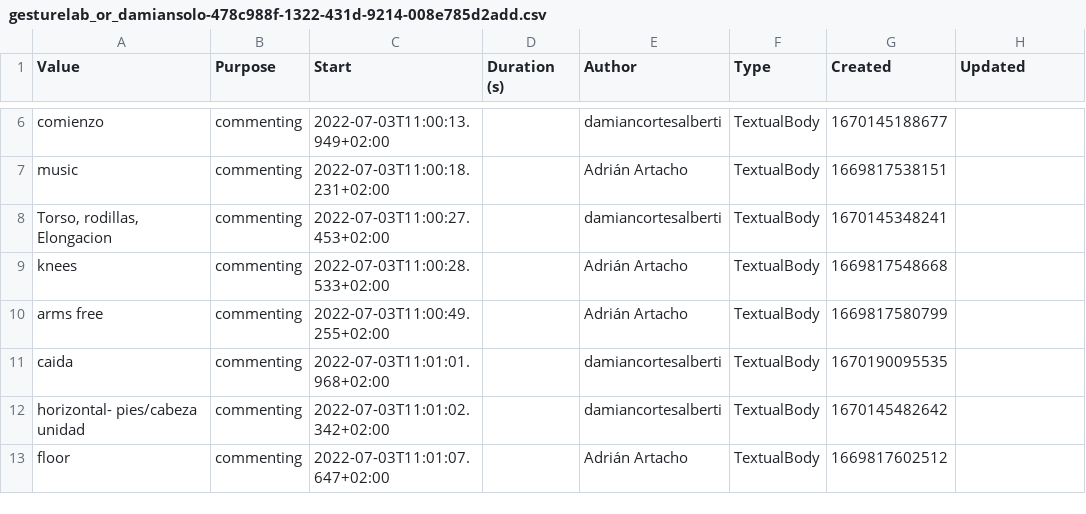
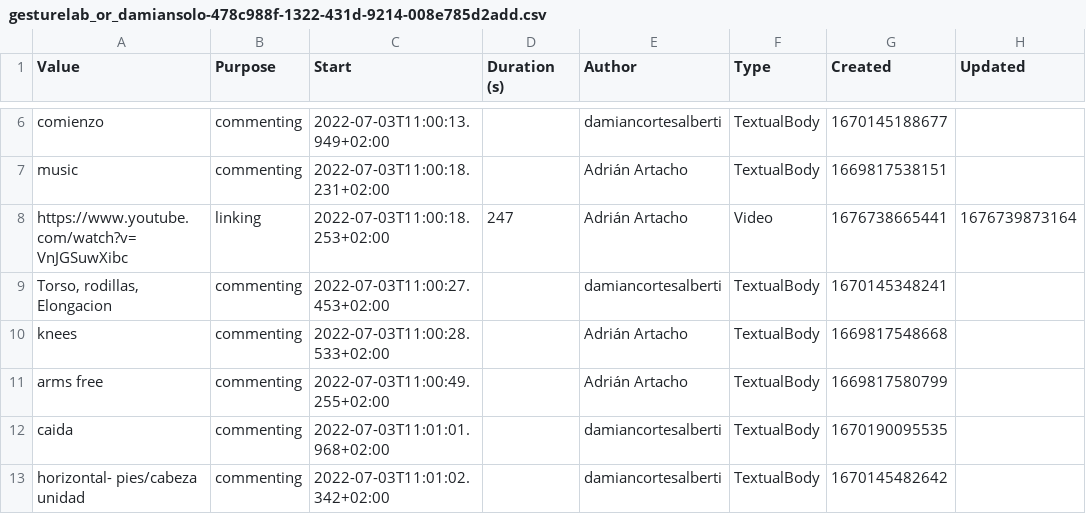
Before and after one commit to AdrianArtacho/SALTA, a CSV file: data/gesturelab_or_damiansolo-478c988f-1322-431d-9214-008e785d2add.csv, drawn as a sheet; only a part is shown, gaps mark what is left out; the shorter side is filled out with more unchanged rows.

```diff
--- a/data/gesturelab_or_damiansolo-478c988f-1322-431d-9214-008e785d2add.csv
+++ b/data/gesturelab_or_damiansolo-478c988f-1322-431d-9214-008e785d2add.csv
@@ -7,2 +7,3 @@
 "music";"commenting";"2022-07-03T11:00:18.231+02:00";"";"Adrián Artacho";"TextualBody";"1669817538151";""
+"https://www.youtube.com/watch?v=VnJGSuwXibc";"linking";"2022-07-03T11:00:18.253+02:00";"247";"Adrián Artacho";"Video";"1676738665441";"1676739873164"
 "Torso, rodillas, Elongacion";"commenting";"2022-07-03T11:00:27.453+02:00";"";"damiancortesalberti";"TextualBody";"1670145348241";""
```
Also changed, not shown: 1 other file.
